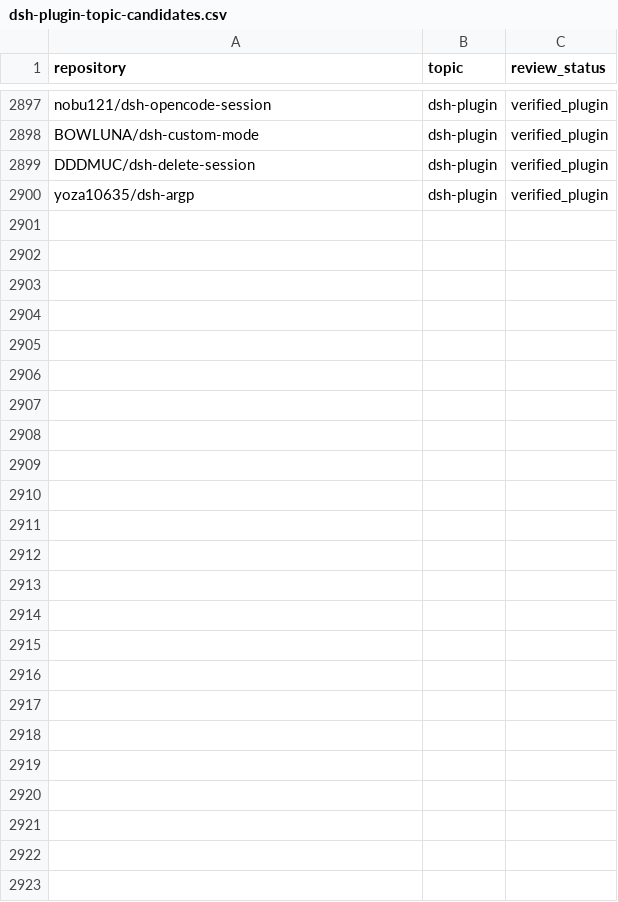
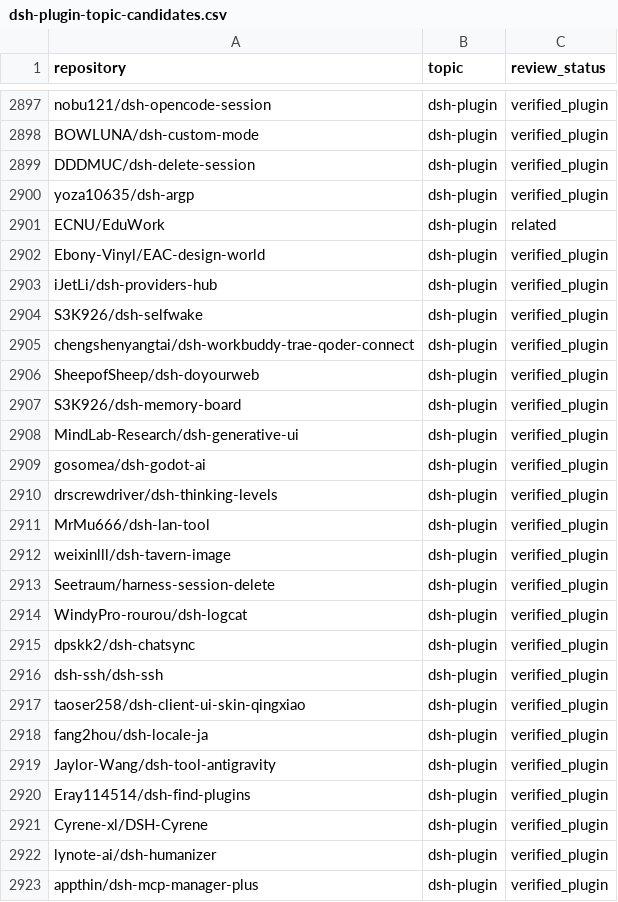
Before and after one commit to 0352FL/awesome-dsh-plugins, a CSV file: data/dsh-plugin-topic-candidates.csv, drawn as a sheet; only a part is shown, gaps mark what is left out.

Commit message:
chore: refresh DSH plugin topic catalog (2026-10-19)

```diff
--- a/data/dsh-plugin-topic-candidates.csv
+++ b/data/dsh-plugin-topic-candidates.csv
@@ -2900 +2900,24 @@ DDDMUC/dsh-delete-session,dsh-plugin,verified_plugin
 yoza10635/dsh-argp,dsh-plugin,verified_plugin
+ECNU/EduWork,dsh-plugin,related
+Ebony-Vinyl/EAC-design-world,dsh-plugin,verified_plugin
+iJetLi/dsh-providers-hub,dsh-plugin,verified_plugin
+S3K926/dsh-selfwake,dsh-plugin,verified_plugin
+chengshenyangtai/dsh-workbuddy-trae-qoder-connect,dsh-plugin,verified_plugin
+SheepofSheep/dsh-doyourweb,dsh-plugin,verified_plugin
+S3K926/dsh-memory-board,dsh-plugin,verified_plugin
+MindLab-Research/dsh-generative-ui,dsh-plugin,verified_plugin
+gosomea/dsh-godot-ai,dsh-plugin,verified_plugin
+drscrewdriver/dsh-thinking-levels,dsh-plugin,verified_plugin
+MrMu666/dsh-lan-tool,dsh-plugin,verified_plugin
+weixinlll/dsh-tavern-image,dsh-plugin,verified_plugin
+Seetraum/harness-session-delete,dsh-plugin,verified_plugin
+WindyPro-rourou/dsh-logcat,dsh-plugin,verified_plugin
+dpskk2/dsh-chatsync,dsh-plugin,verified_plugin
+dsh-ssh/dsh-ssh,dsh-plugin,verified_plugin
+taoser258/dsh-client-ui-skin-qingxiao,dsh-plugin,verified_plugin
+fang2hou/dsh-locale-ja,dsh-plugin,verified_plugin
+Jaylor-Wang/dsh-tool-antigravity,dsh-plugin,verified_plugin
+Eray114514/dsh-find-plugins,dsh-plugin,verified_plugin
+Cyrene-xl/DSH-Cyrene,dsh-plugin,verified_plugin
+lynote-ai/dsh-humanizer,dsh-plugin,verified_plugin
+appthin/dsh-mcp-manager-plus,dsh-plugin,verified_plugin
```
Also changed, not shown: 27 other files.
